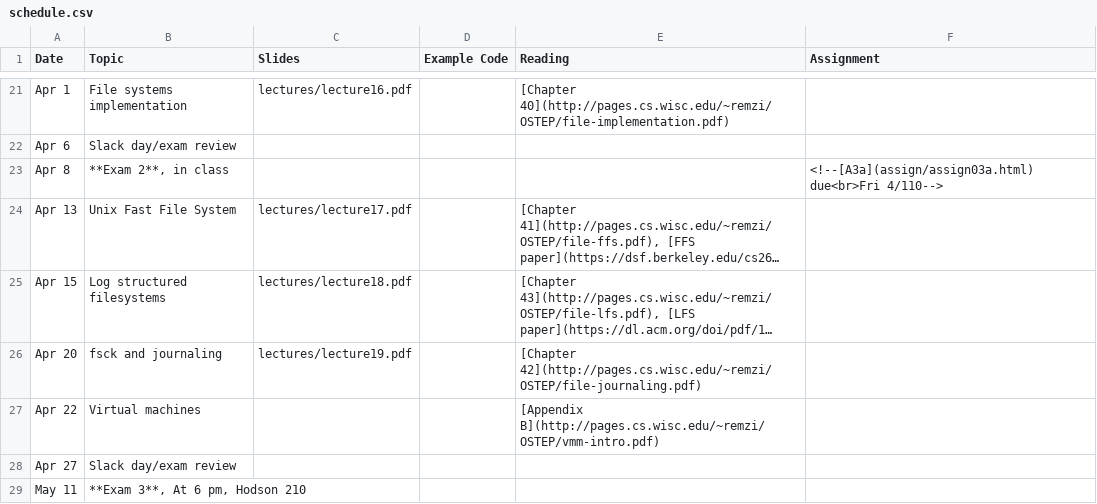
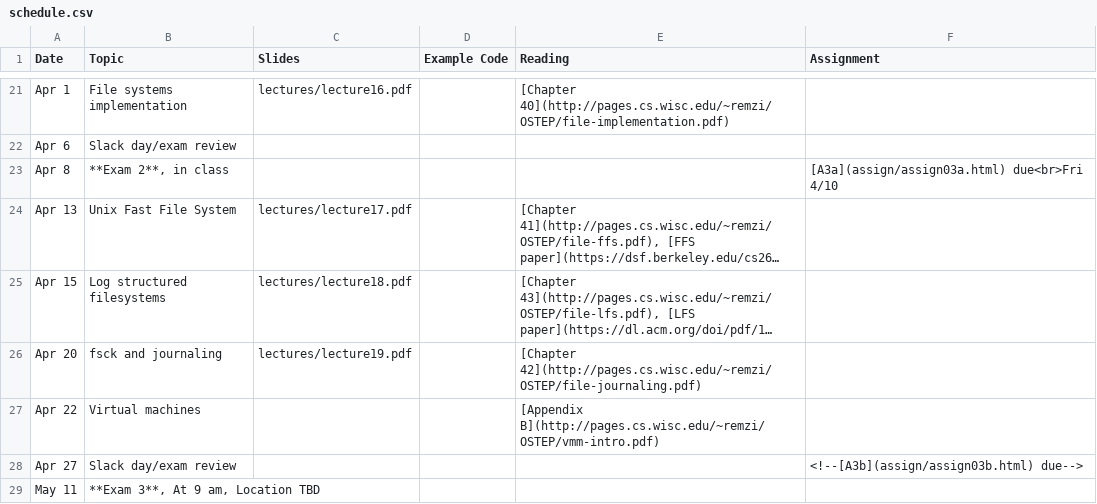
Before and after one commit to jhuopsys/spring2026, a CSV file: schedule.csv, drawn as a sheet; only a part is shown, gaps mark what is left out; long unchanged cells end in …; the diff names each change by its address in the sheet, - before the commit and + after, or states it on an @@ line.

Commit message:
post assignments 3a and 3b

```diff
--- a/schedule.csv
+++ b/schedule.csv
-F23 (Assignment): <!--[A3a](assign/assign03a.html) due<br>Fri 4/110-->
+F23 (Assignment): [A3a](assign/assign03a.html) due<br>Fri 4/10
-F28 (Assignment): (empty)
+F28 (Assignment): <!--[A3b](assign/assign03b.html) due-->
-B29 (Topic): **Exam 3**, At 6 pm, Hodson 210
+B29 (Topic): **Exam 3**, At 9 am, Location TBD
```
Also changed, not shown: 5 other files.
